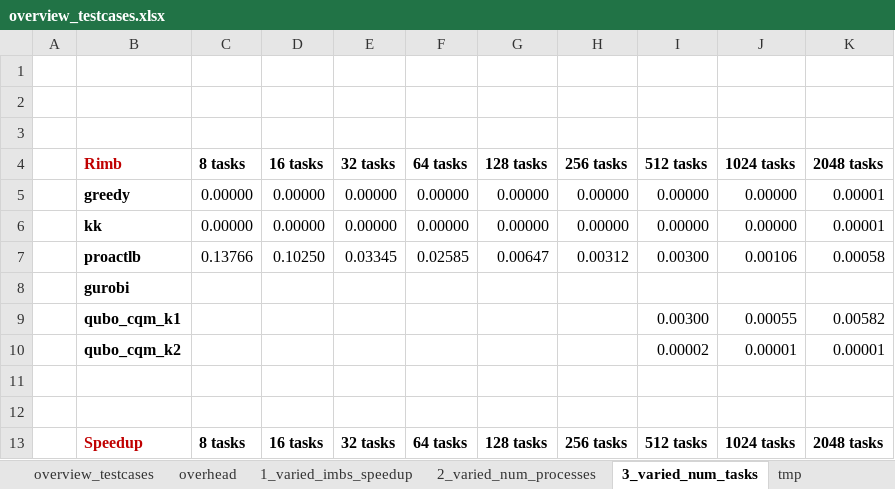
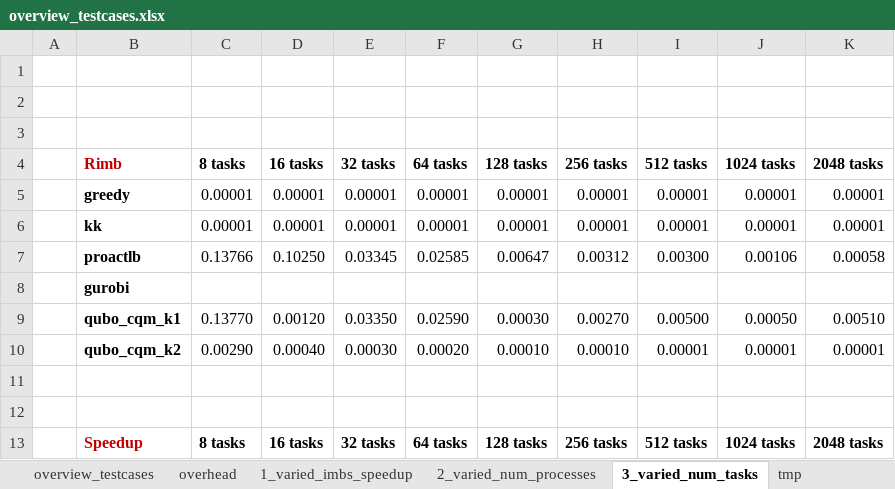
Before and after one commit to ctminh/qulrb, an Excel workbook: experiments/overview_testcases.xlsx, sheet 3_varied_num_tasks, drawn as a sheet; only a part is shown; values as stored, in another font and other column widths than the file's, no borders; removed rows and columns are numbered as before the commit, all else as after; the diff covers the shown part only; the diff names each change by its address in the sheet, - before the commit and + after, or states it on an @@ line.

```diff
--- a/experiments/overview_testcases.xlsx (sheet 3_varied_num_tasks)
+++ b/experiments/overview_testcases.xlsx (sheet 3_varied_num_tasks)
-row 5:  | greedy | 0.00000 | 0.00000 | 0.00000 | 0.00000 | 0.00000 | 0.00000 | 0.00000 | 0.00000 | 0.00001
-row 6:  | kk | 0.00000 | 0.00000 | 0.00000 | 0.00000 | 0.00000 | 0.00000 | 0.00000 | 0.00000 | 0.00001
+row 5:  | greedy | 0.00001 | 0.00001 | 0.00001 | 0.00001 | 0.00001 | 0.00001 | 0.00001 | 0.00001 | 0.00001
+row 6:  | kk | 0.00001 | 0.00001 | 0.00001 | 0.00001 | 0.00001 | 0.00001 | 0.00001 | 0.00001 | 0.00001
-row 9:  | qubo_cqm_k1 |  |  |  |  |  |  | 0.00300 | 0.00055 | 0.00582
-row 10:  | qubo_cqm_k2 |  |  |  |  |  |  | 0.00002 | 0.00001 | 0.00001
+row 9:  | qubo_cqm_k1 | 0.13770 | 0.00120 | 0.03350 | 0.02590 | 0.00030 | 0.00270 | 0.00500 | 0.00050 | 0.00510
+row 10:  | qubo_cqm_k2 | 0.00290 | 0.00040 | 0.00030 | 0.00020 | 0.00010 | 0.00010 | 0.00001 | 0.00001 | 0.00001
```
Also changed, not shown: 9 added rows, 9 removed rows and 3 edited cells elsewhere in this sheet, sheet 2_varied_num_processes, sheet overview_testcases, sheet 1_varied_imbs_speedup, 12 other files.
